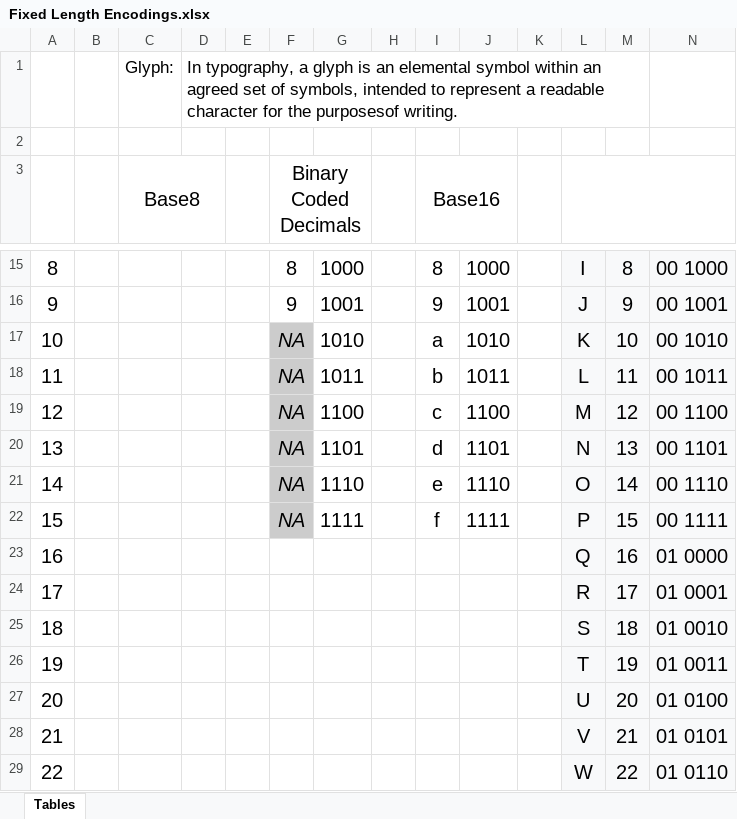
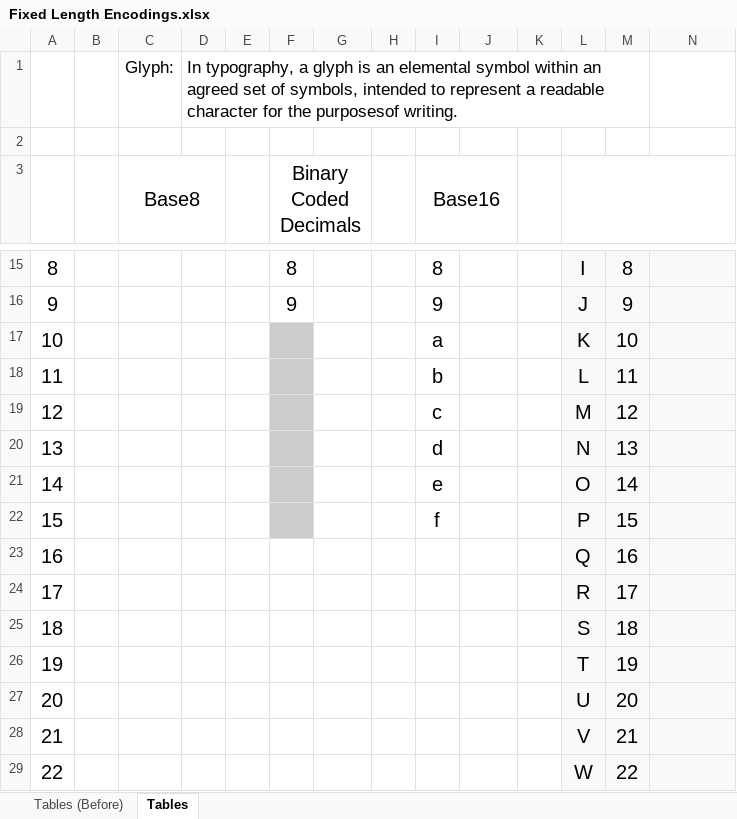
Before and after one commit to COMP122/comp122-s22, an Excel workbook: format_encodings/documents/Fixed Length Encodings.xlsx, sheet Tables, drawn as a sheet; only a part is shown, gaps mark what is left out; values as stored, in another font and other column widths than the file's, no borders; charts and pictures not drawn; the diff covers the shown part only; the diff names each change by its address in the sheet, - before the commit and + after, or states it on an @@ line.

```diff
--- a/format_encodings/documents/Fixed Length Encodings.xlsx (sheet Tables)
+++ b/format_encodings/documents/Fixed Length Encodings.xlsx (sheet Tables)
+sheet tab: Tables (Before)
-G15: 1000
+G15: (empty)
-J15: 1000
+J15: (empty)
-N15: 00 1000
+N15: (empty)
-G16: 1001
+G16: (empty)
-J16: 1001
+J16: (empty)
-N16: 00 1001
+N16: (empty)
-F17:F22 (Binary Coded Decimals): NA
+F17:F22 (Binary Coded Decimals): (empty)
-G17: 1010
+G17: (empty)
-J17: 1010
+J17: (empty)
-N17: 00 1010
+N17: (empty)
-G18: 1011
+G18: (empty)
-J18: 1011
+J18: (empty)
-N18: 00 1011
+N18: (empty)
-G19: 1100
+G19: (empty)
-J19: 1100
+J19: (empty)
-N19: 00 1100
+N19: (empty)
-G20: 1101
+G20: (empty)
-J20: 1101
+J20: (empty)
-N20: 00 1101
+N20: (empty)
-G21: 1110
+G21: (empty)
-J21: 1110
+J21: (empty)
-N21: 00 1110
+N21: (empty)
-G22: 1111
+G22: (empty)
-J22: 1111
+J22: (empty)
-N22: 00 1111
+N22: (empty)
-N23: 01 0000
+N23: (empty)
-N24: 01 0001
+N24: (empty)
-N25: 01 0010
+N25: (empty)
-N26: 01 0011
+N26: (empty)
-N27: 01 0100
+N27: (empty)
-N28: 01 0101
+N28: (empty)
-N29: 01 0110
+N29: (empty)
```
Also changed, not shown: 72 edited cells elsewhere in this sheet, charts or pictures, 11 other files.
